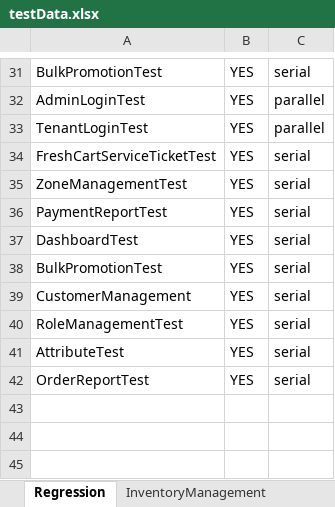
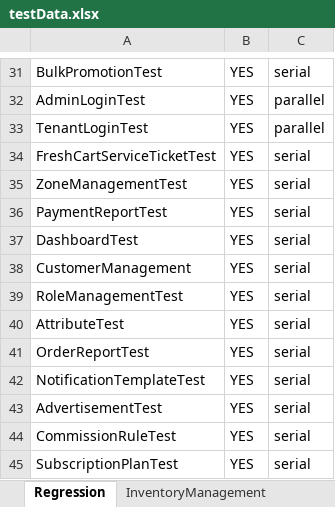
Before and after one commit to trigitaltech/nipige_qa_automation, an Excel workbook: src/resources/data/testData.xlsx, sheet Regression, drawn as a sheet; only a part is shown, gaps mark what is left out; values as stored, in another font and other column widths than the file's, no borders; removed rows and columns are numbered as before the commit, all else as after; the diff names each change by its address in the sheet, - before the commit and + after, or states it on an @@ line.

Commit message:
Update Regression sheet: add missing tests and remove duplicate BulkPromotionTest

```diff
--- a/src/resources/data/testData.xlsx (sheet Regression)
+++ b/src/resources/data/testData.xlsx (sheet Regression)
-row 38: BulkPromotionTest | YES | serial
+row 42: NotificationTemplateTest | YES | serial
+row 43: AdvertisementTest | YES | serial
+row 44: CommissionRuleTest | YES | serial
+row 45: SubscriptionPlanTest | YES | serial
```
